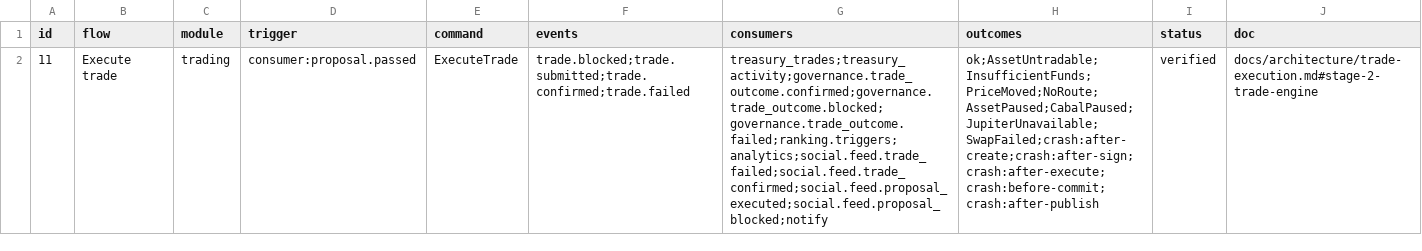
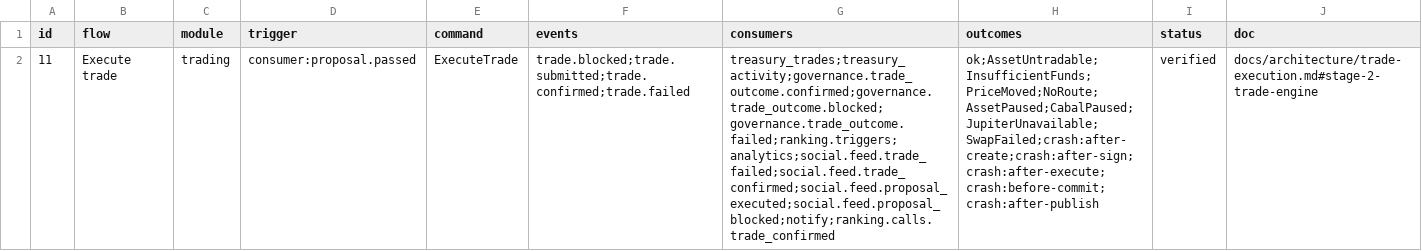
Before and after one commit to Munyon-Canyon/monaco, a TSV file: packages/flows/backend/11.tsv, drawn as a sheet; the diff names each change by its address in the sheet, - before the commit and + after, or states it on an @@ line.

```diff
--- a/packages/flows/backend/11.tsv
+++ b/packages/flows/backend/11.tsv
-G2 (consumers): treasury_trades;treasury_activity;governance.trade_outcome.confirmed;governance.trade_outcome.blocked;governance.trade_outcome.failed;ranking.triggers;analytics;social.feed.trade_failed;social.feed.trade_confirmed;social.feed.proposal_executed;social.feed.proposal_blocked;notify
+G2 (consumers): treasury_trades;treasury_activity;governance.trade_outcome.confirmed;governance.trade_outcome.blocked;governance.trade_outcome.failed;ranking.triggers;analytics;social.feed.trade_failed;social.feed.trade_confirmed;social.feed.proposal_executed;social.feed.proposal_blocked;notify;ranking.calls.trade_confirmed
```
Also changed, not shown: packages/flows/backend/09.tsv, packages/flows/backend/10.tsv, 32 other files.
